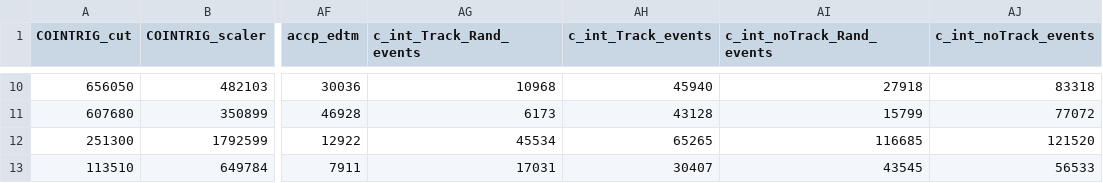
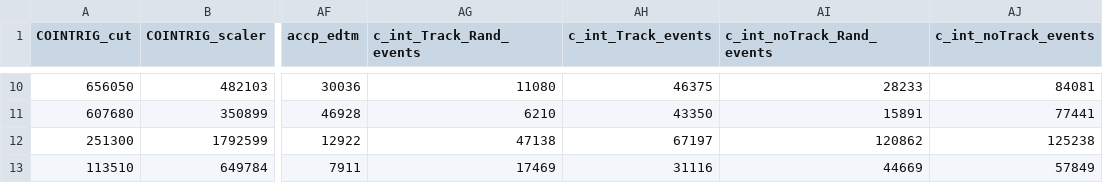
Before and after one commit to JeffersonLab/UTIL_PION, a CSV file: scripts/luminosity/OUTPUTS/ExclusiveLumi/lumi_data_exc3.csv, drawn as a sheet; only a part is shown, gaps mark what is left out; the diff covers the shown part only; the diff names each change by its address in the sheet, - before the commit and + after, or states it on an @@ line.

```diff
--- a/scripts/luminosity/OUTPUTS/ExclusiveLumi/lumi_data_exc3.csv
+++ b/scripts/luminosity/OUTPUTS/ExclusiveLumi/lumi_data_exc3.csv
-AG10 (c_int_Track_Rand_events): 10968
+AG10 (c_int_Track_Rand_events): 11080
-AH10 (c_int_Track_events): 45940
+AH10 (c_int_Track_events): 46375
-AI10 (c_int_noTrack_Rand_events): 27918
+AI10 (c_int_noTrack_Rand_events): 28233
-AJ10 (c_int_noTrack_events): 83318
+AJ10 (c_int_noTrack_events): 84081
-AG11 (c_int_Track_Rand_events): 6173
+AG11 (c_int_Track_Rand_events): 6210
-AH11 (c_int_Track_events): 43128
+AH11 (c_int_Track_events): 43350
-AI11 (c_int_noTrack_Rand_events): 15799
+AI11 (c_int_noTrack_Rand_events): 15891
-AJ11 (c_int_noTrack_events): 77072
+AJ11 (c_int_noTrack_events): 77441
-AG12 (c_int_Track_Rand_events): 45534
+AG12 (c_int_Track_Rand_events): 47138
-AH12 (c_int_Track_events): 65265
+AH12 (c_int_Track_events): 67197
-AI12 (c_int_noTrack_Rand_events): 116685
+AI12 (c_int_noTrack_Rand_events): 120862
-AJ12 (c_int_noTrack_events): 121520
+AJ12 (c_int_noTrack_events): 125238
-AG13 (c_int_Track_Rand_events): 17031
+AG13 (c_int_Track_Rand_events): 17469
-AH13 (c_int_Track_events): 30407
+AH13 (c_int_Track_events): 31116
-AI13 (c_int_noTrack_Rand_events): 43545
+AI13 (c_int_noTrack_Rand_events): 44669
-AJ13 (c_int_noTrack_events): 56533
+AJ13 (c_int_noTrack_events): 57849
```
Also changed, not shown: 32 edited cells elsewhere in this file, scripts/luminosity/OUTPUTS/ExclusiveLumi/lumi_data_exc1.csv, scripts/luminosity/OUTPUTS/ExclusiveLumi/lumi_data_exc2.csv, 2 other files.
